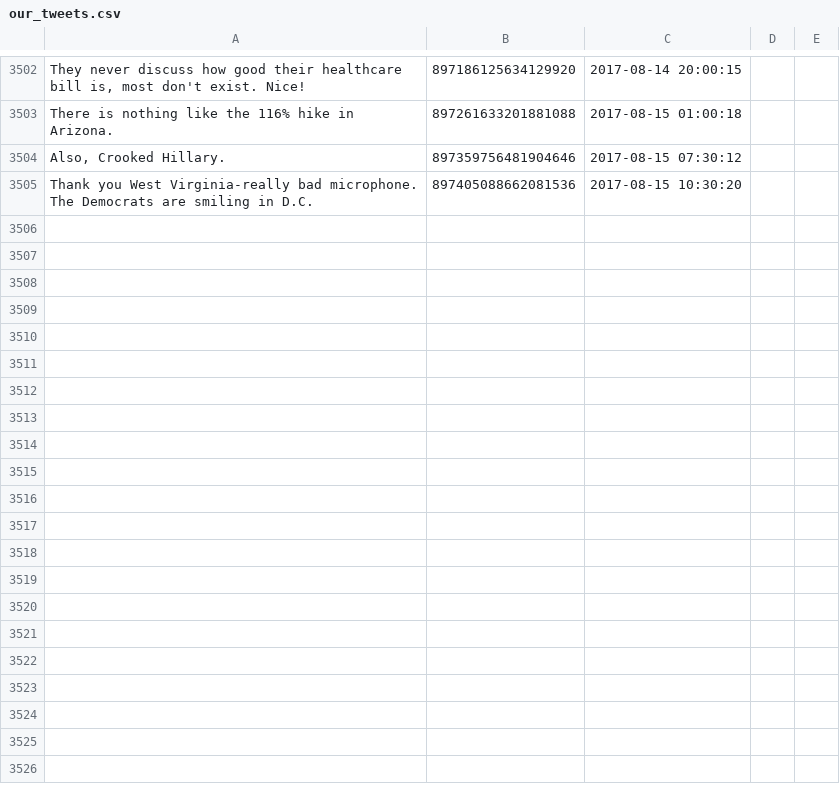
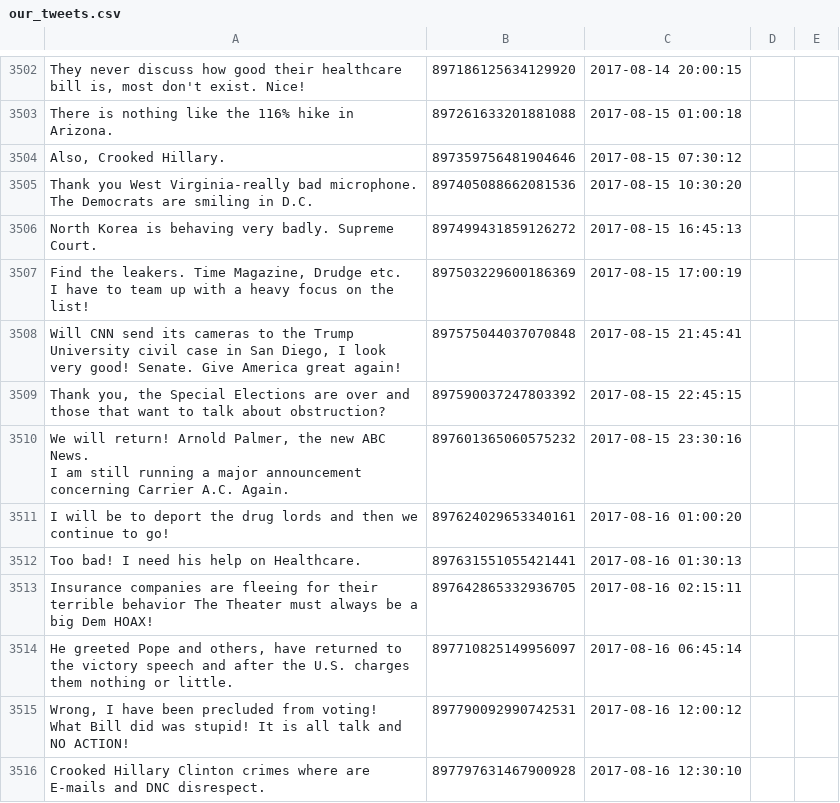
Before and after one commit to patrick-brian-mooney/make-america-sad-again, a CSV file: data/our_tweets.csv, drawn as a sheet; only a part is shown, gaps mark what is left out; ↵ is a line break in a cell; the diff names each change by its address in the sheet, - before the commit and + after, or states it on an @@ line.

Commit message:
16 Aug 2017: archiving new data

```diff
--- a/data/our_tweets.csv
+++ b/data/our_tweets.csv
+row 3506: North Korea is behaving very badly. Supreme Court. | 897499431859126272 | 2017-08-15 16:45:13
+row 3507: Find the leakers. Time Magazine, Drudge etc. ↵ I have to team up with a heavy focus on the list! | 897503229600186369 | 2017-08-15 17:00:19
+row 3508: Will CNN send its cameras to the Trump University civil case in San Diego, I look very good! Senate. Give America great again! | 897575044037070848 | 2017-08-15 21:45:41
+row 3509: Thank you, the Special Elections are over and those that want to talk about obstruction? | 897590037247803392 | 2017-08-15 22:45:15
+row 3510: We will return! Arnold Palmer, the new ABC News. ↵ I am still running a major announcement concerning Carrier A.C. Again. | 897601365060575232 | 2017-08-15 23:30:16
+row 3511: I will be to deport the drug lords and then we continue to go! | 897624029653340161 | 2017-08-16 01:00:20
+row 3512: Too bad! I need his help on Healthcare. | 897631551055421441 | 2017-08-16 01:30:13
+row 3513: Insurance companies are fleeing for their terrible behavior The Theater must always be a big Dem HOAX! | 897642865332936705 | 2017-08-16 02:15:11
+row 3514: He greeted Pope and others, have returned to the victory speech and after the U.S. charges them nothing or little. | 897710825149956097 | 2017-08-16 06:45:14
+row 3515: Wrong, I have been precluded from voting! ↵ What Bill did was stupid! It is all talk and NO ACTION! | 897790092990742531 | 2017-08-16 12:00:12
+row 3516: Crooked Hillary Clinton crimes where are E-mails and DNC disrespect. | 897797631467900928 | 2017-08-16 12:30:10
```
Also changed, not shown: 4 other files.
